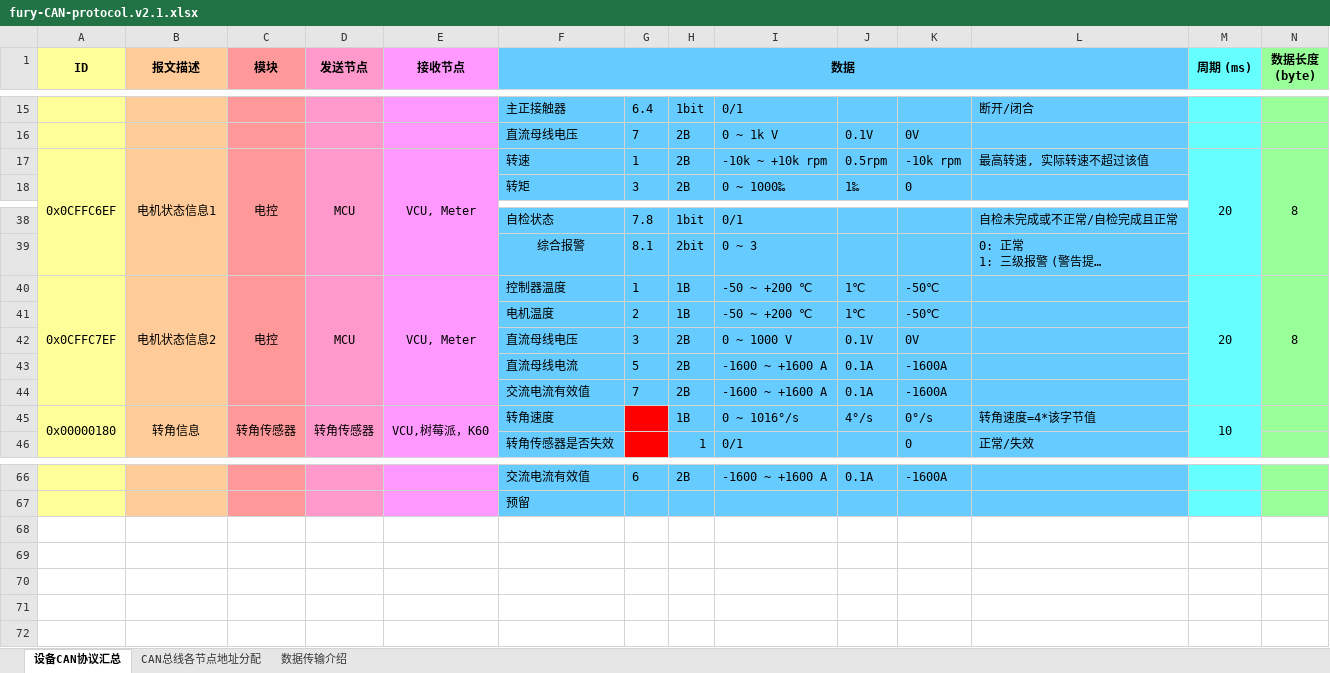
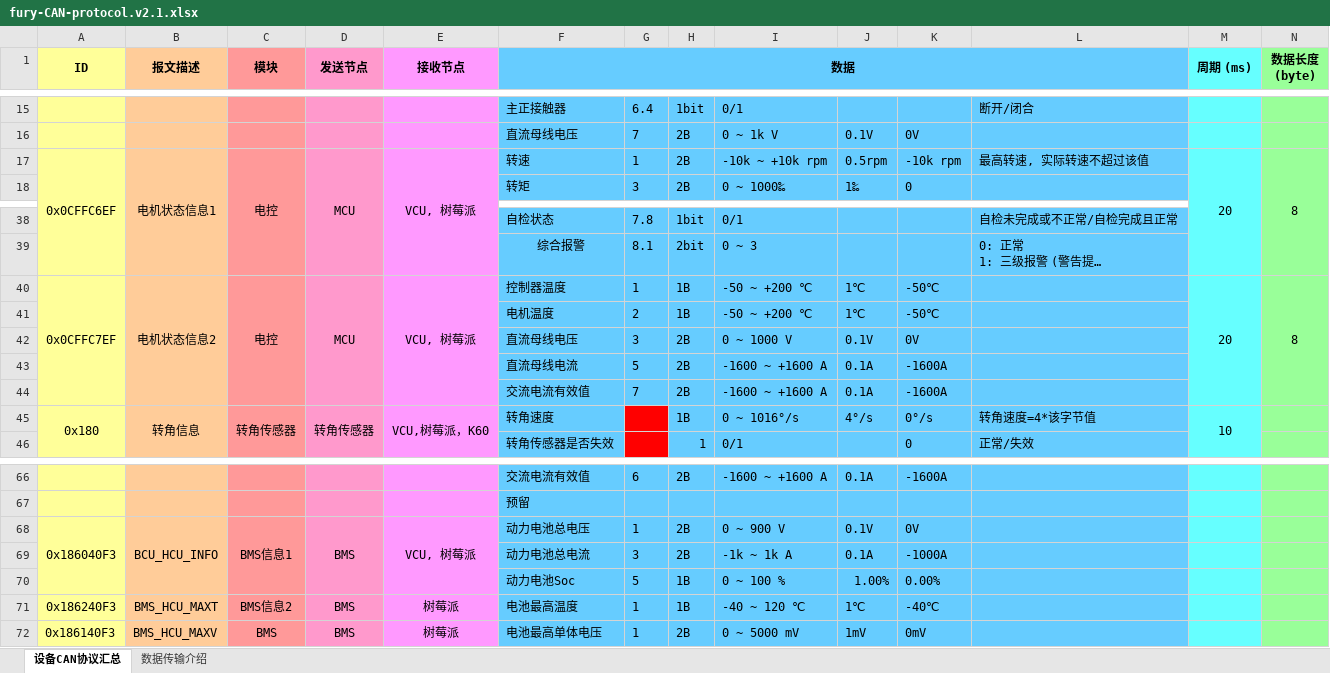
Before and after one commit to LeoJhonSong/furyTerminal, an Excel workbook: doc/Fury-CAN-protocol/fury-CAN-protocol.v2.1.xlsx, sheet 设备CAN协议汇总, drawn as a sheet; only a part is shown, gaps mark what is left out; long unchanged cells end in …; values as stored, in another font and other column widths than the file's, no borders; conditional formats not drawn; the diff names each change by its address in the sheet, - before the commit and + after, or states it on an @@ line.

Commit message:
feat(furyCAN): add all read methods canbe done now

```diff
--- a/doc/Fury-CAN-protocol/fury-CAN-protocol.v2.1.xlsx (sheet 设备CAN协议汇总)
+++ b/doc/Fury-CAN-protocol/fury-CAN-protocol.v2.1.xlsx (sheet 设备CAN协议汇总)
-sheet tab: CAN总线各节点地址分配
-E17 (接收节点): VCU, Meter
+E17 (接收节点): VCU, 树莓派
-E40 (接收节点): VCU, Meter
+E40 (接收节点): VCU, 树莓派
-A45 (ID): 0x00000180
+A45 (ID): 0x180
+row 68: 0x186040F3 | BCU_HCU_INFO | BMS信息1 | BMS | VCU, 树莓派 | 动力电池总电压 | 1 | 2B | 0 ~ 900 V | 0.1V | 0V
+row 69:  |  |  |  |  | 动力电池总电流 | 3 | 2B | -1k ~ 1k A | 0.1A | -1000A
+row 70:  |  |  |  |  | 动力电池Soc | 5 | 1B | 0 ~ 100 % | 1.00% | 0.00%
+row 71: 0x186240F3 | BMS_HCU_MAXT | BMS信息2 | BMS | 树莓派 | 电池最高温度 | 1 | 1B | -40 ~ 120 ℃ | 1℃ | -40℃
+row 72: 0x186140F3 | BMS_HCU_MAXV | BMS | BMS | 树莓派 | 电池最高单体电压 | 1 | 2B | 0 ~ 5000 mV | 1mV | 0mV
```
Also changed, not shown: 2 other files.
